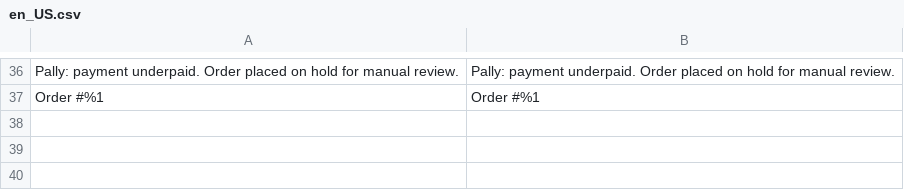
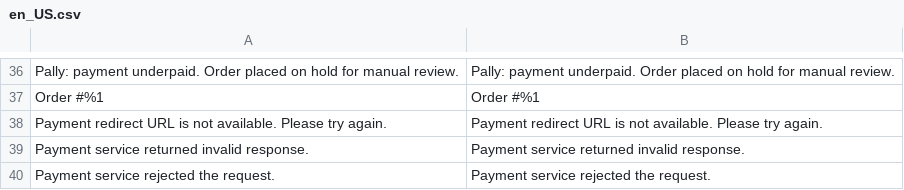
Before and after one commit to loid345/pally-magento2, a CSV file: i18n/en_US.csv, drawn as a sheet; only a part is shown, gaps mark what is left out; the diff names each change by its address in the sheet, - before the commit and + after, or states it on an @@ line.

```diff
--- a/i18n/en_US.csv
+++ b/i18n/en_US.csv
+row 38: Payment redirect URL is not available. Please try again. | Payment redirect URL is not available. Please try again.
+row 39: Payment service returned invalid response. | Payment service returned invalid response.
+row 40: Payment service rejected the request. | Payment service rejected the request.
```
Also changed, not shown: i18n/ru_RU.csv, 6 other files.
